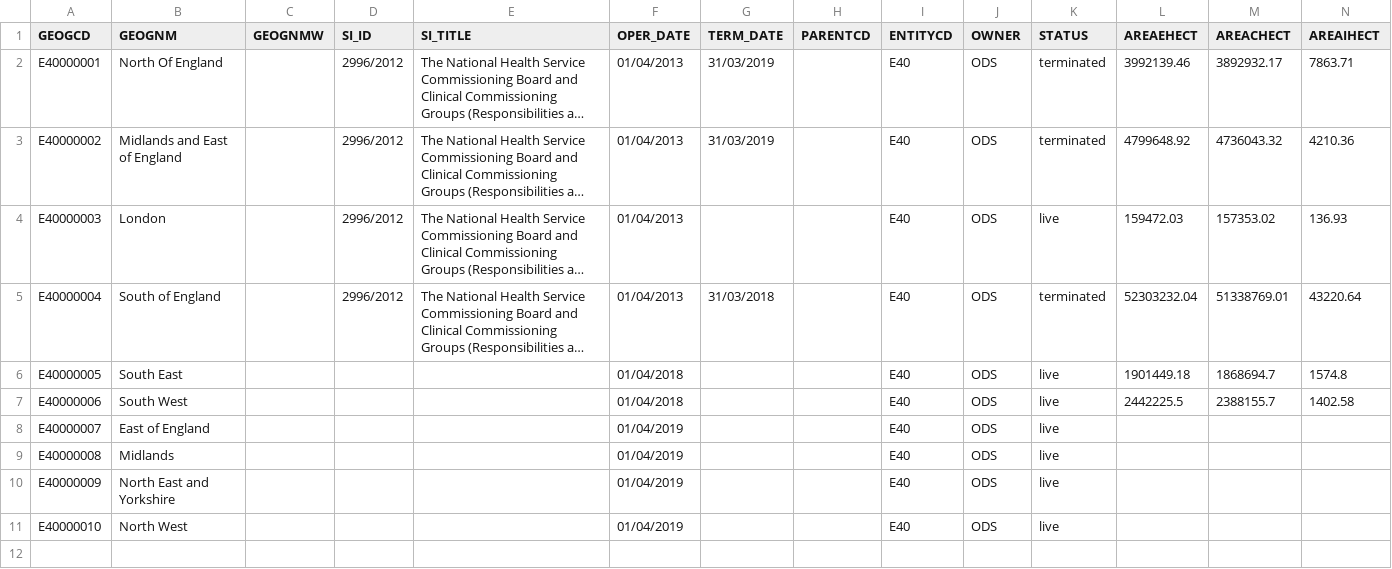
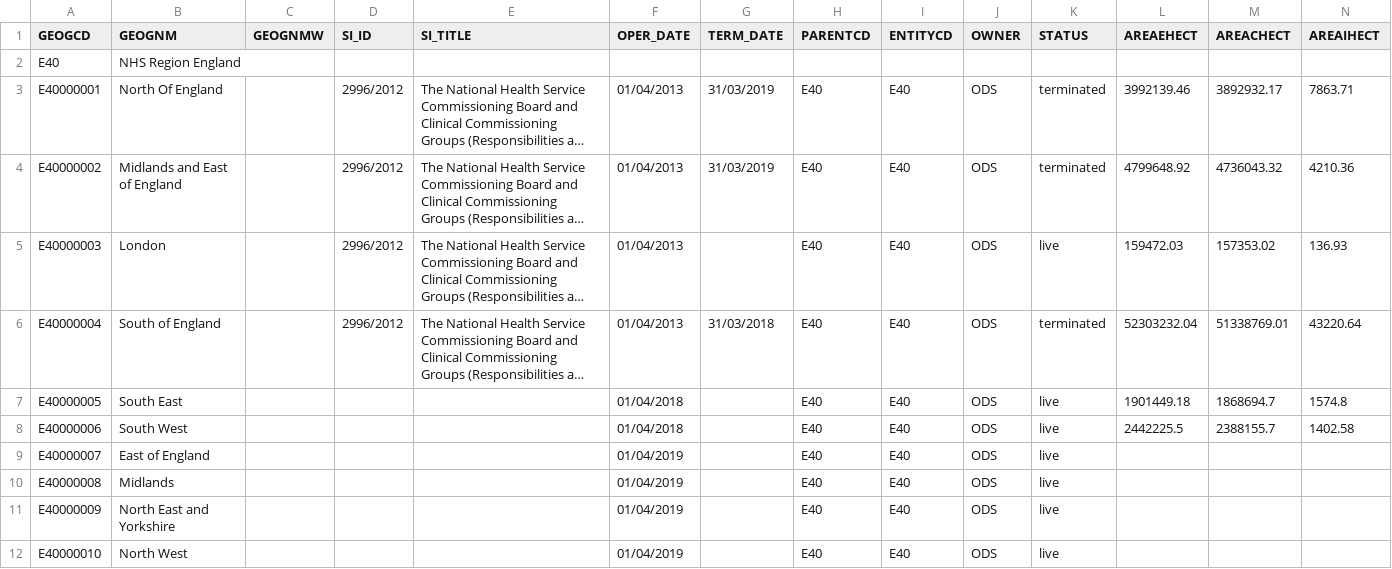
Before and after one commit to project-wildfyre/covid-stats, a CSV file: src/main/resources/E40_NHSER.csv, drawn as a sheet; only a part is shown; long unchanged cells end in …; addresses are those after the commit; rows hold the shown columns only; the diff names each change by its address in the sheet, - before the commit and + after, or states it on an @@ line.

Commit message:
Regional NHS Calculations

```diff
--- a/src/main/resources/E40_NHSER.csv
+++ b/src/main/resources/E40_NHSER.csv
+row 2: E40 | NHS Region England
-H3:H12 (PARENTCD): (empty)
+H3:H12 (PARENTCD): E40
```
Also changed, not shown: 1 other file.
